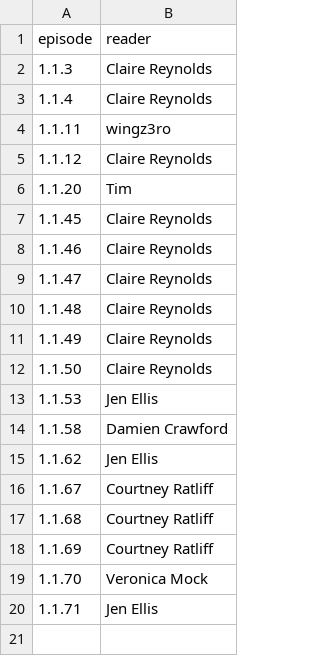
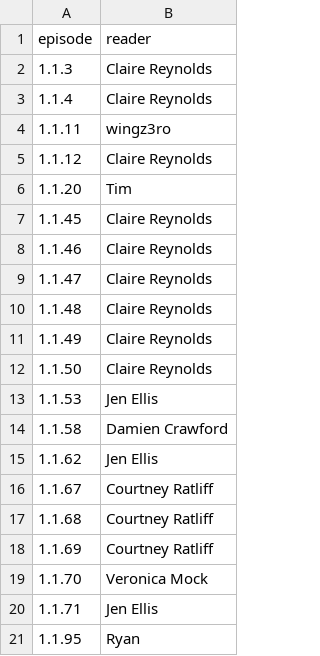
Before and after one commit to todb/warinpieces, a CSV file: readers.csv, drawn as a sheet.

Commit message:
Catch up on episodes
Signed-off-by: Tod Beardsley <todb@packetfu.com>

```diff
--- a/readers.csv
+++ b/readers.csv
@@ -20 +20,2 @@ episode,reader
 1.1.71,Jen Ellis
+1.1.95,Ryan
```
Also changed, not shown: 18 other files.
